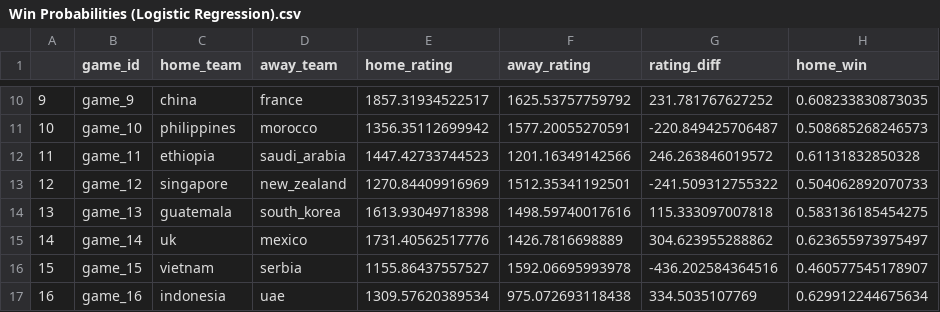
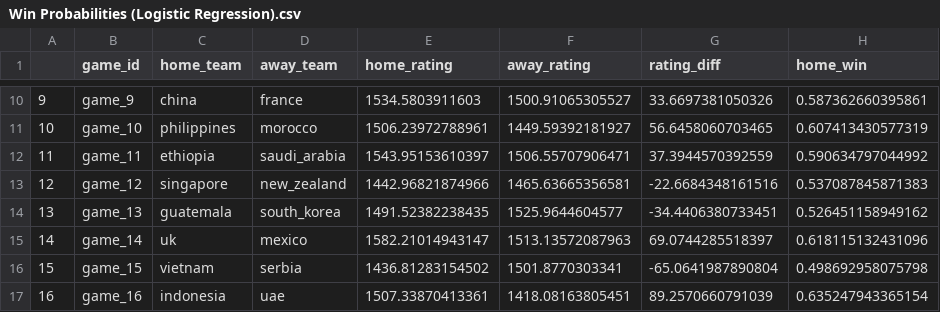
Before and after one commit to bravenseet/wharton-datasci-2026, a CSV file: Win Probabilities (Logistic Regression).csv, drawn as a sheet; only a part is shown, gaps mark what is left out; the diff covers the shown part only.

```diff
--- a/Win Probabilities (Logistic Regression).csv
+++ b/Win Probabilities (Logistic Regression).csv
@@ -10,8 +10,8 @@
-"9","game_9","china","france",1857.31934522517,1625.53757759792,231.781767627252,0.608233830873035
-"10","game_10","philippines","morocco",1356.35112699942,1577.20055270591,-220.849425706487,0.508685268246573
-"11","game_11","ethiopia","saudi_arabia",1447.42733744523,1201.16349142566,246.263846019572,0.61131832850328
-"12","game_12","singapore","new_zealand",1270.84409916969,1512.35341192501,-241.509312755322,0.504062892070733
-"13","game_13","guatemala","south_korea",1613.93049718398,1498.59740017616,115.333097007818,0.583136185454275
-"14","game_14","uk","mexico",1731.40562517776,1426.7816698889,304.623955288862,0.623655973975497
-"15","game_15","vietnam","serbia",1155.86437557527,1592.06695993978,-436.202584364516,0.460577545178907
-"16","game_16","indonesia","uae",1309.57620389534,975.072693118438,334.5035107769,0.629912244675634
+"9","game_9","china","france",1534.5803911603,1500.91065305527,33.6697381050326,0.587362660395861
+"10","game_10","philippines","morocco",1506.23972788961,1449.59392181927,56.6458060703465,0.607413430577319
+"11","game_11","ethiopia","saudi_arabia",1543.95153610397,1506.55707906471,37.3944570392559,0.590634797044992
+"12","game_12","singapore","new_zealand",1442.96821874966,1465.63665356581,-22.6684348161516,0.537087845871383
+"13","game_13","guatemala","south_korea",1491.52382238435,1525.9644604577,-34.4406380733451,0.526451158949162
+"14","game_14","uk","mexico",1582.21014943147,1513.13572087963,69.0744285518397,0.618115132431096
+"15","game_15","vietnam","serbia",1436.81283154502,1501.8770303341,-65.0641987890804,0.498692958075798
+"16","game_16","indonesia","uae",1507.33870413361,1418.08163805451,89.2570660791039,0.635247943365154
```
Also changed, not shown: 32 edited cells elsewhere in this file, Win Probabilities (XG Boost).csv.
